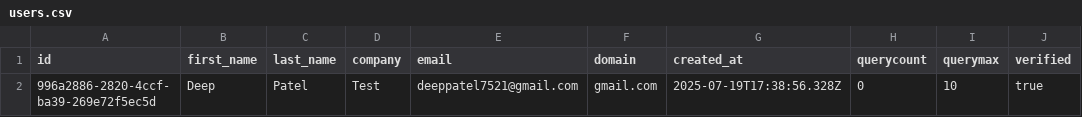
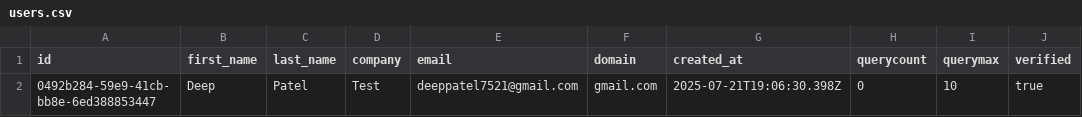
Before and after one commit to deeppatel99/m365-conditionalaccesspolicy, a CSV file: data/users.csv, drawn as a sheet.

```diff
--- a/data/users.csv
+++ b/data/users.csv
@@ -1,2 +1,2 @@
 id,first_name,last_name,company,email,domain,created_at,querycount,querymax,verified
-996a2886-2820-4ccf-ba39-269e72f5ec5d,Deep,Patel,Test,deeppatel7521@gmail.com,gmail.com,2025-07-19T17:38:56.328Z,0,10,true
+0492b284-59e9-41cb-bb8e-6ed388853447,Deep,Patel,Test,deeppatel7521@gmail.com,gmail.com,2025-07-21T19:06:30.398Z,0,10,true
```
Also changed, not shown: 10 other files.
